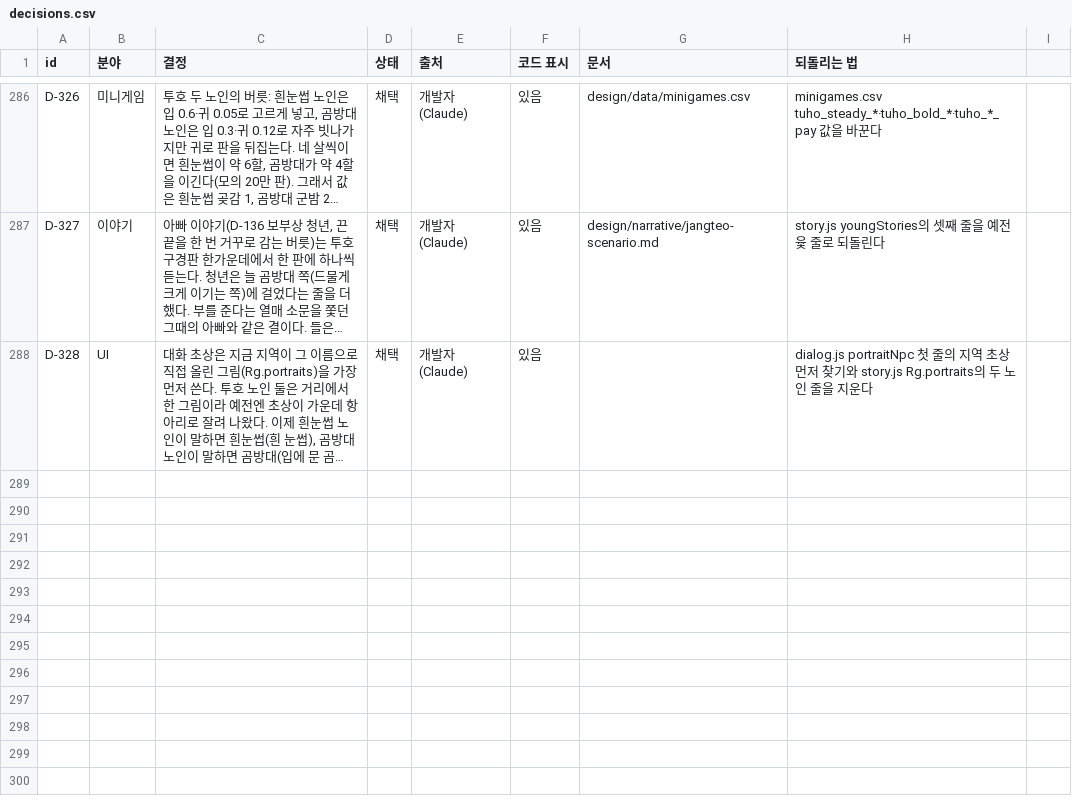
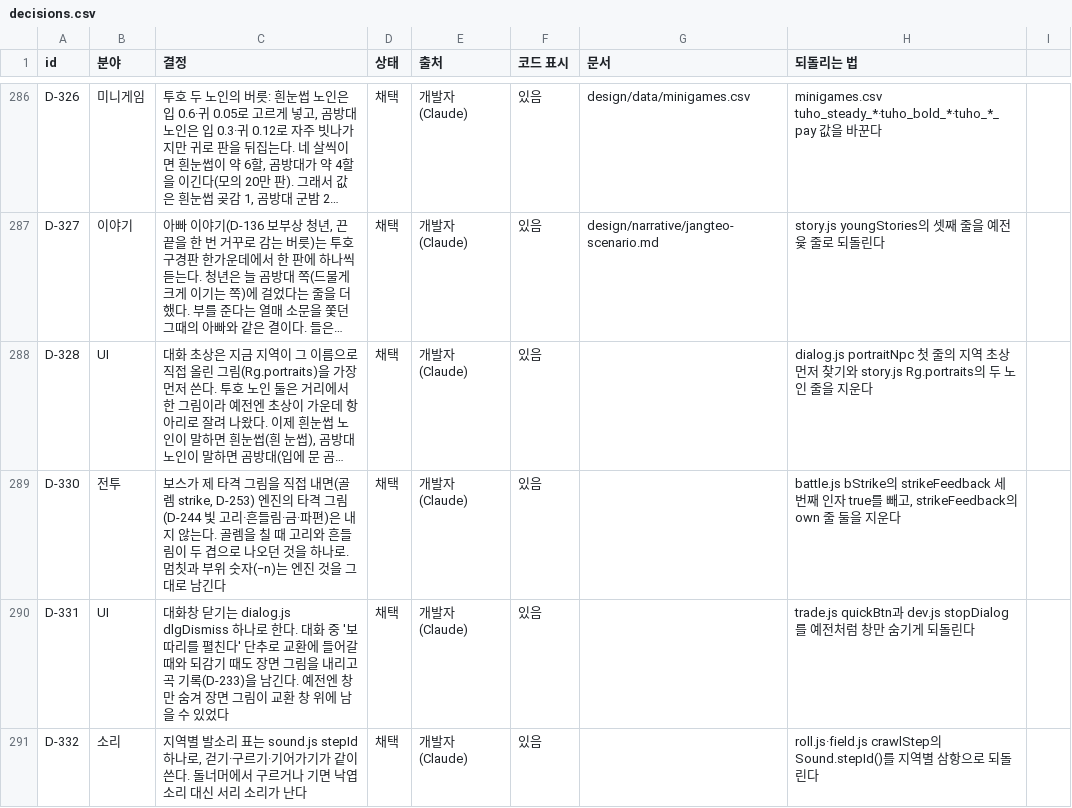
Before and after one commit to MATTTTJ/PACKOON, a CSV file: design/data/decisions.csv, drawn as a sheet; only a part is shown, gaps mark what is left out; long unchanged cells end in …; the diff names each change by its address in the sheet, - before the commit and + after, or states it on an @@ line.

```diff
--- a/design/data/decisions.csv
+++ b/design/data/decisions.csv
+row 289: D-330 | 전투 | 보스가 제 타격 그림을 직접 내면(골렘 strike, D-253) 엔진의 타격 그림(D-244 빛 고리·흔들림·금·파편)은 내지 않는다. 골렘을 칠 때 고리와 흔들림이 두 겹으로 나오던 것을 하나로. 멈칫과 부위 숫자(−n)는 엔진 것을 그대로 남긴다 | 채택 | 개발자(Claude) | 있음 |  | battle.js bStrike의 strikeFeedback 세 번째 인자 true를 빼고, strikeFeedback의 own 줄 둘을 지운다
+row 290: D-331 | UI | 대화창 닫기는 dialog.js dlgDismiss 하나로 한다. 대화 중 '보따리를 펼친다' 단추로 교환에 들어갈 때와 되감기 때도 장면 그림을 내리고 곡 기록(D-233)을 남긴다. 예전엔 창만 숨겨 장면 그림이 교환 창 위에 남을 수 있었다 | 채택 | 개발자(Claude) | 있음 |  | trade.js quickBtn과 dev.js stopDialog를 예전처럼 창만 숨기게 되돌린다
+row 291: D-332 | 소리 | 지역별 발소리 표는 sound.js stepId 하나로, 걷기·구르기·기어가기가 같이 쓴다. 돌너머에서 구르거나 기면 낙엽 소리 대신 서리 소리가 난다 | 채택 | 개발자(Claude) | 있음 |  | roll.js·field.js crawlStep의 Sound.stepId()를 지역별 삼항으로 되돌린다
```
Also changed, not shown: 8 other files.
